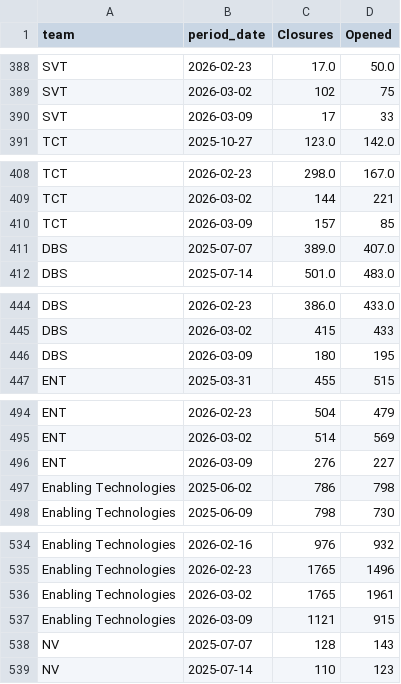
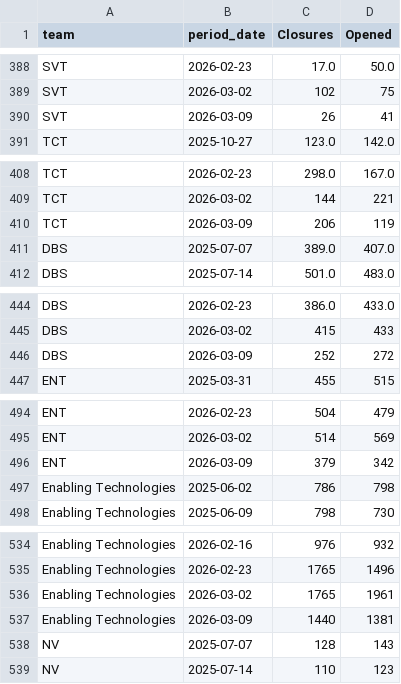
Before and after one commit to 17wadeche/heijunka-dev, a CSV file: closures.csv, drawn as a sheet; only a part is shown, gaps mark what is left out; the diff covers the shown part only.

```diff
--- a/closures.csv
+++ b/closures.csv
@@ -389,3 +389,3 @@ SVT,2026-02-23,17.0,50.0
 SVT,2026-03-02,102,75
-SVT,2026-03-09,17,33
+SVT,2026-03-09,26,41
 TCT,2025-10-27,123.0,142.0
@@ -409,3 +409,3 @@ TCT,2026-02-23,298.0,167.0
 TCT,2026-03-02,144,221
-TCT,2026-03-09,157,85
+TCT,2026-03-09,206,119
 DBS,2025-07-07,389.0,407.0
@@ -445,3 +445,3 @@ DBS,2026-02-23,386.0,433.0
 DBS,2026-03-02,415,433
-DBS,2026-03-09,180,195
+DBS,2026-03-09,252,272
 ENT,2025-03-31,455,515
@@ -495,3 +495,3 @@ ENT,2026-02-23,504,479
 ENT,2026-03-02,514,569
-ENT,2026-03-09,276,227
+ENT,2026-03-09,379,342
 Enabling Technologies,2025-06-02,786,798
@@ -536,3 +536,3 @@ Enabling Technologies,2026-02-23,1765,1496
 Enabling Technologies,2026-03-02,1765,1961
-Enabling Technologies,2026-03-09,1121,915
+Enabling Technologies,2026-03-09,1440,1381
 NV,2025-07-07,128,143
```
Also changed, not shown: 24 edited cells elsewhere in this file.
